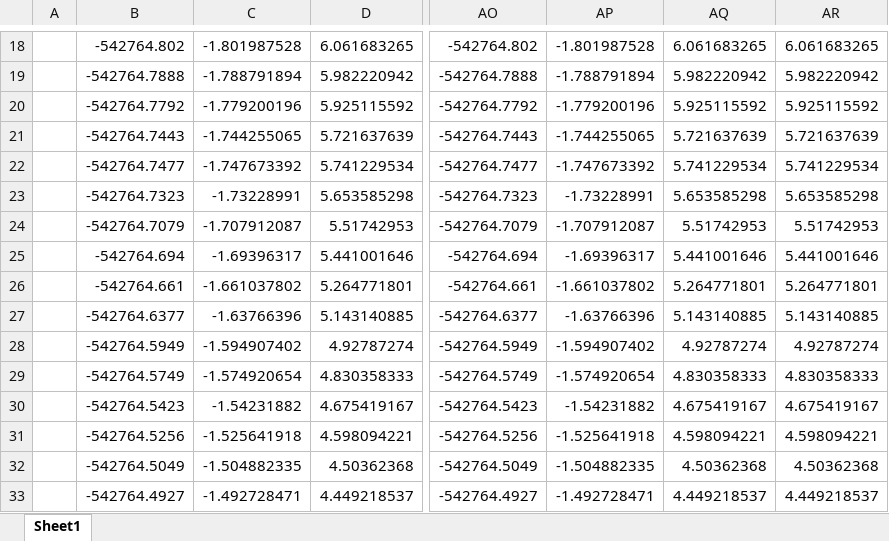
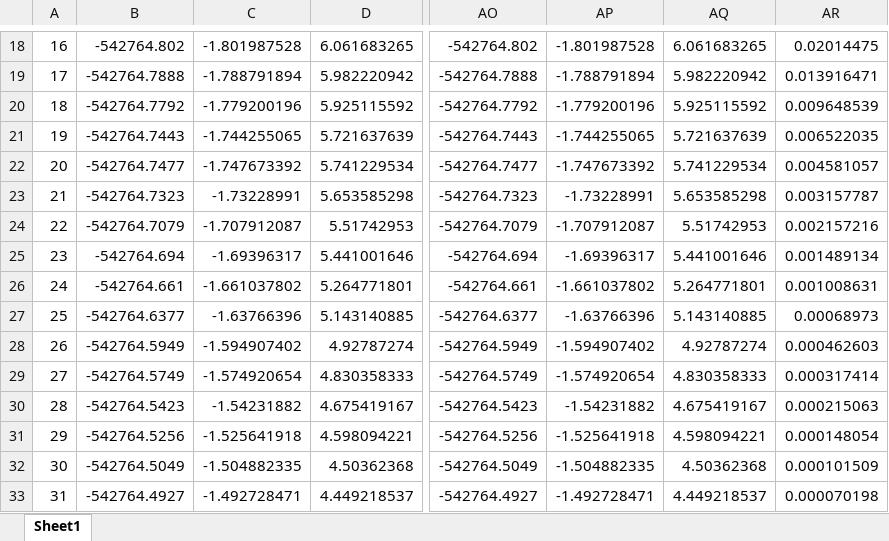
Before and after one commit to Aieener/WangL_2D, an Excel workbook: New_Data/Data_from_sep30_Wangdirec_.xlsx, sheet Sheet1, drawn as a sheet; only a part is shown, gaps mark what is left out; values as stored, in another font and other column widths than the file's, no borders; charts and pictures not drawn; the diff covers the shown part only; the diff names each change by its address in the sheet, - before the commit and + after, or states it on an @@ line.

```diff
--- a/New_Data/Data_from_sep30_Wangdirec_.xlsx (sheet Sheet1)
+++ b/New_Data/Data_from_sep30_Wangdirec_.xlsx (sheet Sheet1)
-A18: (empty)
+A18: 16
-AR18: 6.061683265
+AR18: 0.02014475
-A19: (empty)
+A19: 17
-AR19: 5.982220942
+AR19: 0.013916471
-A20: (empty)
+A20: 18
-AR20: 5.925115592
+AR20: 0.009648539
-A21: (empty)
+A21: 19
-AR21: 5.721637639
+AR21: 0.006522035
-A22: (empty)
+A22: 20
-AR22: 5.741229534
+AR22: 0.004581057
-A23: (empty)
+A23: 21
-AR23: 5.653585298
+AR23: 0.003157787
-A24: (empty)
+A24: 22
-AR24: 5.51742953
+AR24: 0.002157216
-A25: (empty)
+A25: 23
-AR25: 5.441001646
+AR25: 0.001489134
-A26: (empty)
+A26: 24
-AR26: 5.264771801
+AR26: 0.001008631
-A27: (empty)
+A27: 25
-AR27: 5.143140885
+AR27: 0.00068973
-A28: (empty)
+A28: 26
-AR28: 4.92787274
+AR28: 0.000462603
-A29: (empty)
+A29: 27
-AR29: 4.830358333
+AR29: 0.000317414
-A30: (empty)
+A30: 28
-AR30: 4.675419167
+AR30: 0.000215063
-A31: (empty)
+A31: 29
-AR31: 4.598094221
+AR31: 0.000148054
-A32: (empty)
+A32: 30
-AR32: 4.50362368
+AR32: 0.000101509
-A33: (empty)
+A33: 31
-AR33: 4.449218537
+AR33: 0.000070198
```
Also changed, not shown: 790 edited cells elsewhere in this sheet, charts or pictures.
